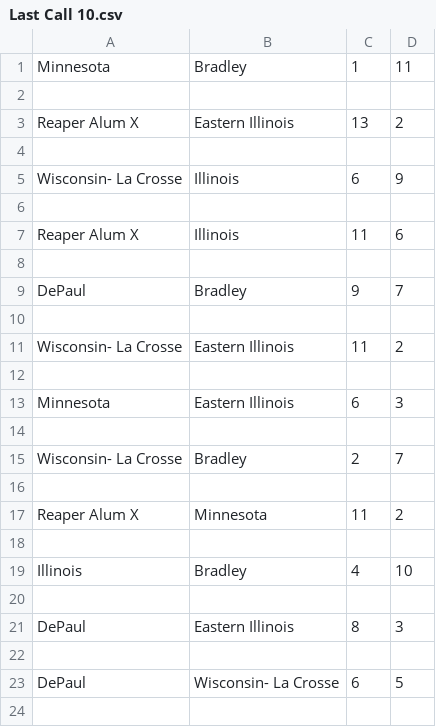
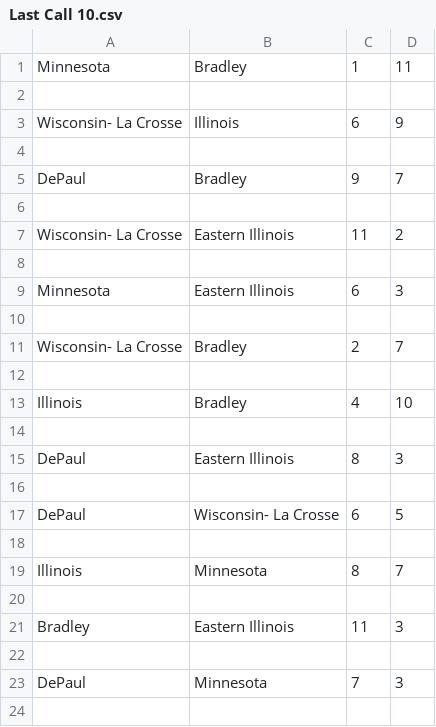
Before and after one commit to mannguyen25/The-Ultimate-Network, a CSV file: New Files with Updated RegEx/Non-Sanctioned/Last Call 10.csv, drawn as a sheet; only a part is shown; the shorter side is filled out with more unchanged rows.

```diff
--- a/New Files with Updated RegEx/Non-Sanctioned/Last Call 10.csv
+++ b/New Files with Updated RegEx/Non-Sanctioned/Last Call 10.csv
@@ -2,7 +2,3 @@ Minnesota,Bradley,1,11
 
-Reaper Alum X,Eastern Illinois,13,2
-
 Wisconsin- La Crosse,Illinois,6,9
-
-Reaper Alum X,Illinois,11,6
 
@@ -15,4 +11,2 @@ Minnesota,Eastern Illinois,6,3
 Wisconsin- La Crosse,Bradley,2,7
-
-Reaper Alum X,Minnesota,11,2
 
```
Also changed, not shown: New Files with Updated RegEx/Non-Sanctioned/19th Annual PLU BBQ Open.csv, New Files with Updated RegEx/Non-Sanctioned/Black Penguins Classic 2019.csv.
